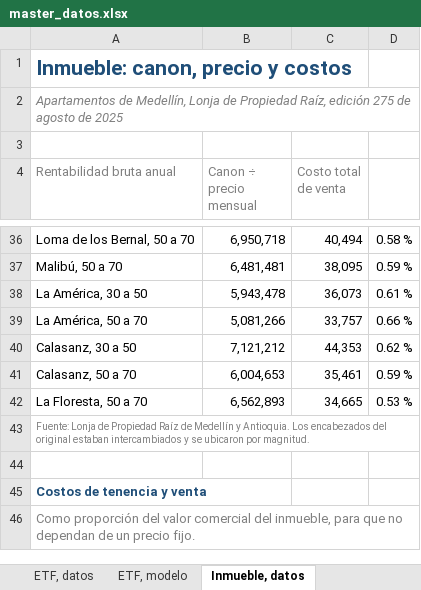
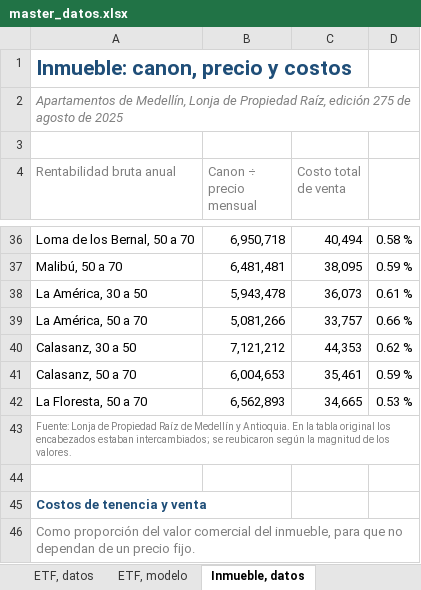
Before and after one commit to Samuek9/trabajo-final-simulacion, an Excel workbook: data/master_datos.xlsx, sheet Inmueble, datos, drawn as a sheet; only a part is shown, gaps mark what is left out; values as stored, in another font and other column widths than the file's, no borders; charts and pictures not drawn; the diff names each change by its address in the sheet, - before the commit and + after, or states it on an @@ line.

Commit message:
App: controles numéricos sin decimal con punto; nota de fuente del Excel

```diff
--- a/data/master_datos.xlsx (sheet Inmueble, datos)
+++ b/data/master_datos.xlsx (sheet Inmueble, datos)
-A43 (Rentabilidad bruta anual): …y Antioquia. Los encabezados del original estaban intercambiados y se ubicaron por magnitud.
+A43 (Rentabilidad bruta anual): …y Antioquia. En la tabla original los encabezados estaban intercambiados; se reubicaron según la magnitud de los valores.
```
Also changed, not shown: 2 other files.
